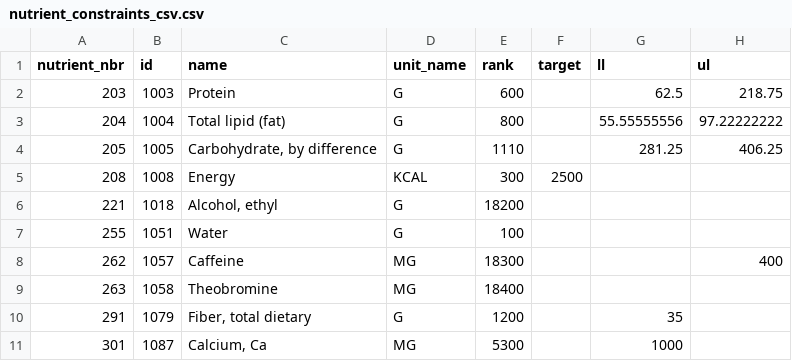
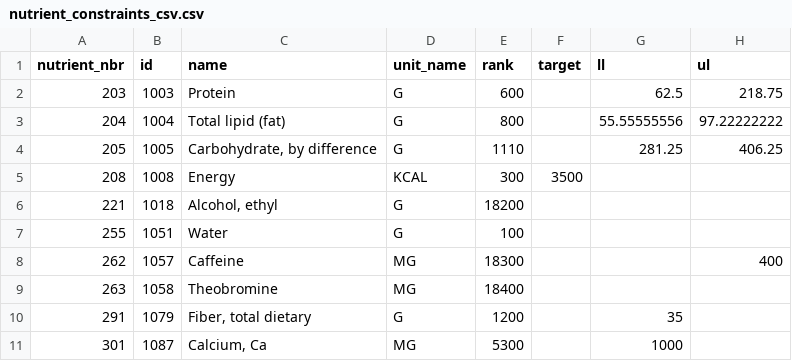
Before and after one commit to evanglas/food-analysis, a CSV file: nutrient_constraints_csv.csv, drawn as a sheet; only a part is shown.

```diff
--- a/nutrient_constraints_csv.csv
+++ b/nutrient_constraints_csv.csv
@@ -4,3 +4,3 @@ nutrient_nbr,id,name,unit_name,rank,target,ll,ul
 205,1005,"Carbohydrate, by difference",G,1110,,281.25,406.25
-208,1008,Energy,KCAL,300,2500,,
+208,1008,Energy,KCAL,300,3500,,
 221,1018,"Alcohol, ethyl",G,18200,,,
```
Also changed, not shown: food_codes.csv, 8 other files.
